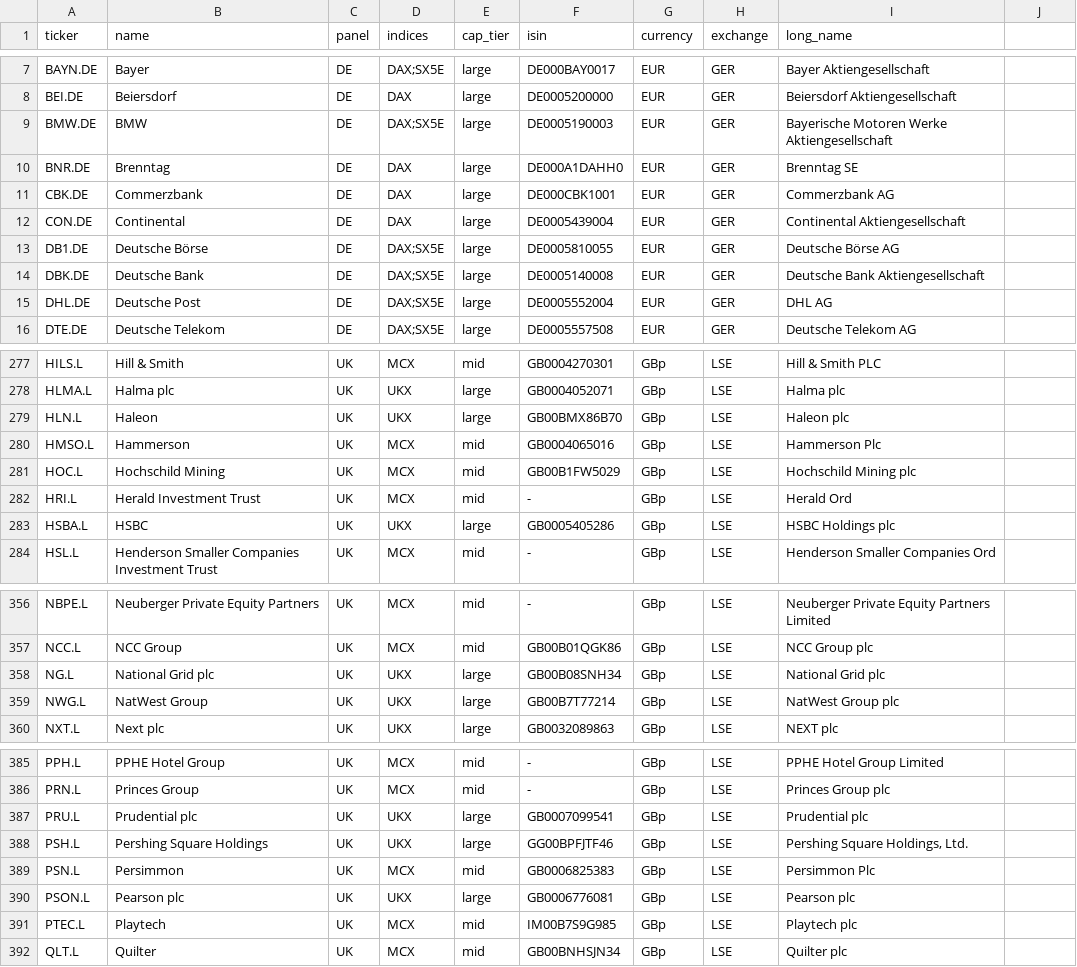
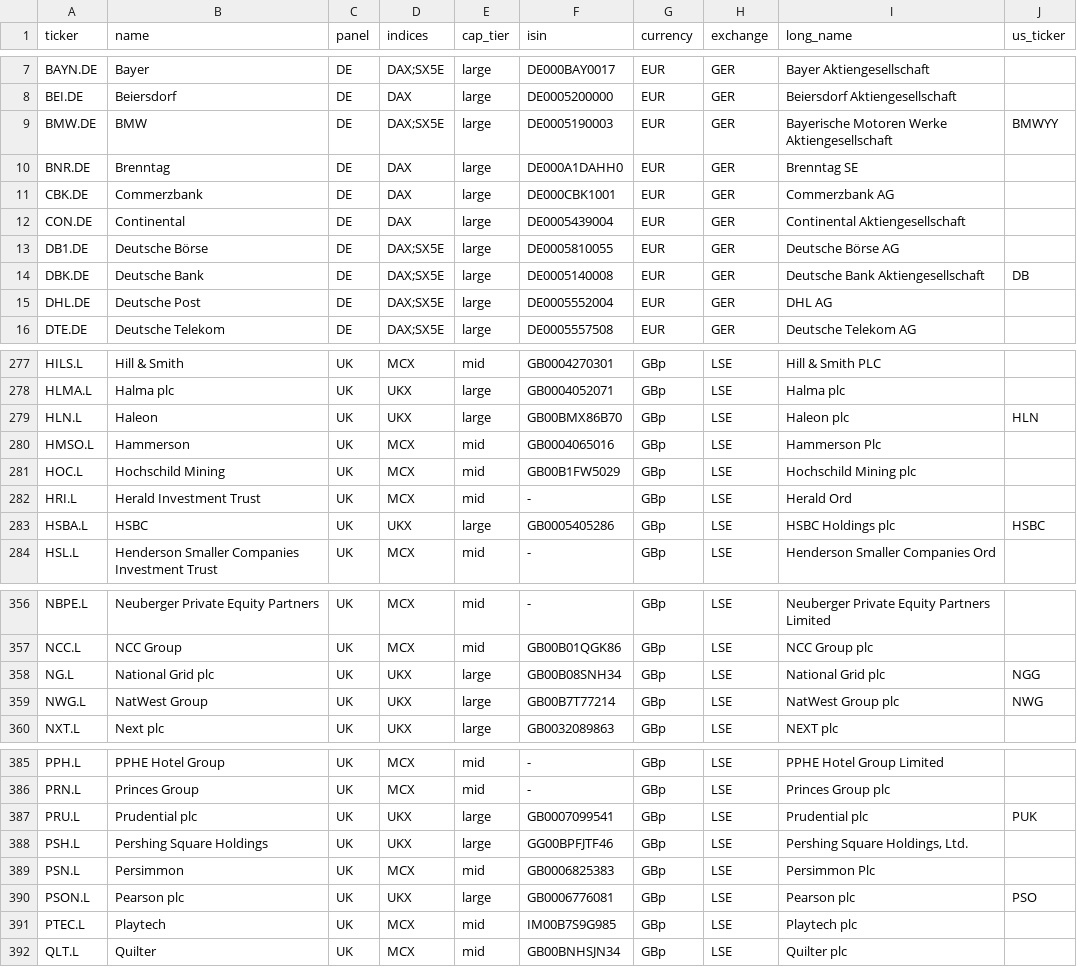
Before and after one commit to marcomazzon27-prog/analyst-snapshot, a CSV file: universe.csv, drawn as a sheet; only a part is shown, gaps mark what is left out; the diff covers the shown part only.

```diff
--- a/universe.csv
+++ b/universe.csv
@@ -1 +1 @@
-ticker,name,panel,indices,cap_tier,isin,currency,exchange,long_name
+ticker,name,panel,indices,cap_tier,isin,currency,exchange,long_name,us_ticker
@@ -9 +9 @@ BEI.DE,Beiersdorf,DE,DAX,large,DE0005200000,EUR,GER,Beiersdorf Aktiengesellschaf
-BMW.DE,BMW,DE,DAX;SX5E,large,DE0005190003,EUR,GER,Bayerische Motoren Werke Aktiengesellschaft
+BMW.DE,BMW,DE,DAX;SX5E,large,DE0005190003,EUR,GER,Bayerische Motoren Werke Aktiengesellschaft,BMWYY
@@ -14 +14 @@ DB1.DE,Deutsche Börse,DE,DAX;SX5E,large,DE0005810055,EUR,GER,Deutsche Börse AG
-DBK.DE,Deutsche Bank,DE,DAX;SX5E,large,DE0005140008,EUR,GER,Deutsche Bank Aktiengesellschaft
+DBK.DE,Deutsche Bank,DE,DAX;SX5E,large,DE0005140008,EUR,GER,Deutsche Bank Aktiengesellschaft,DB
@@ -279 +279 @@ HLMA.L,Halma plc,UK,UKX,large,GB0004052071,GBp,LSE,Halma plc
-HLN.L,Haleon,UK,UKX,large,GB00BMX86B70,GBp,LSE,Haleon plc
+HLN.L,Haleon,UK,UKX,large,GB00BMX86B70,GBp,LSE,Haleon plc,HLN
@@ -283 +283 @@ HRI.L,Herald Investment Trust,UK,MCX,mid,-,GBp,LSE,Herald Ord
-HSBA.L,HSBC,UK,UKX,large,GB0005405286,GBp,LSE,HSBC Holdings plc
+HSBA.L,HSBC,UK,UKX,large,GB0005405286,GBp,LSE,HSBC Holdings plc,HSBC
@@ -358,2 +358,2 @@ NCC.L,NCC Group,UK,MCX,mid,GB00B01QGK86,GBp,LSE,NCC Group plc
-NG.L,National Grid plc,UK,UKX,large,GB00B08SNH34,GBp,LSE,National Grid plc
-NWG.L,NatWest Group,UK,UKX,large,GB00B7T77214,GBp,LSE,NatWest Group plc
+NG.L,National Grid plc,UK,UKX,large,GB00B08SNH34,GBp,LSE,National Grid plc,NGG
+NWG.L,NatWest Group,UK,UKX,large,GB00B7T77214,GBp,LSE,NatWest Group plc,NWG
@@ -387 +387 @@ PRN.L,Princes Group,UK,MCX,mid,-,GBp,LSE,Princes Group plc
-PRU.L,Prudential plc,UK,UKX,large,GB0007099541,GBp,LSE,Prudential plc
+PRU.L,Prudential plc,UK,UKX,large,GB0007099541,GBp,LSE,Prudential plc,PUK
@@ -390 +390 @@ PSN.L,Persimmon,UK,MCX,mid,GB0006825383,GBp,LSE,Persimmon Plc
-PSON.L,Pearson plc,UK,UKX,large,GB0006776081,GBp,LSE,Pearson plc
+PSON.L,Pearson plc,UK,UKX,large,GB0006776081,GBp,LSE,Pearson plc,PSO
```
Also changed, not shown: 38 edited cells elsewhere in this file.
